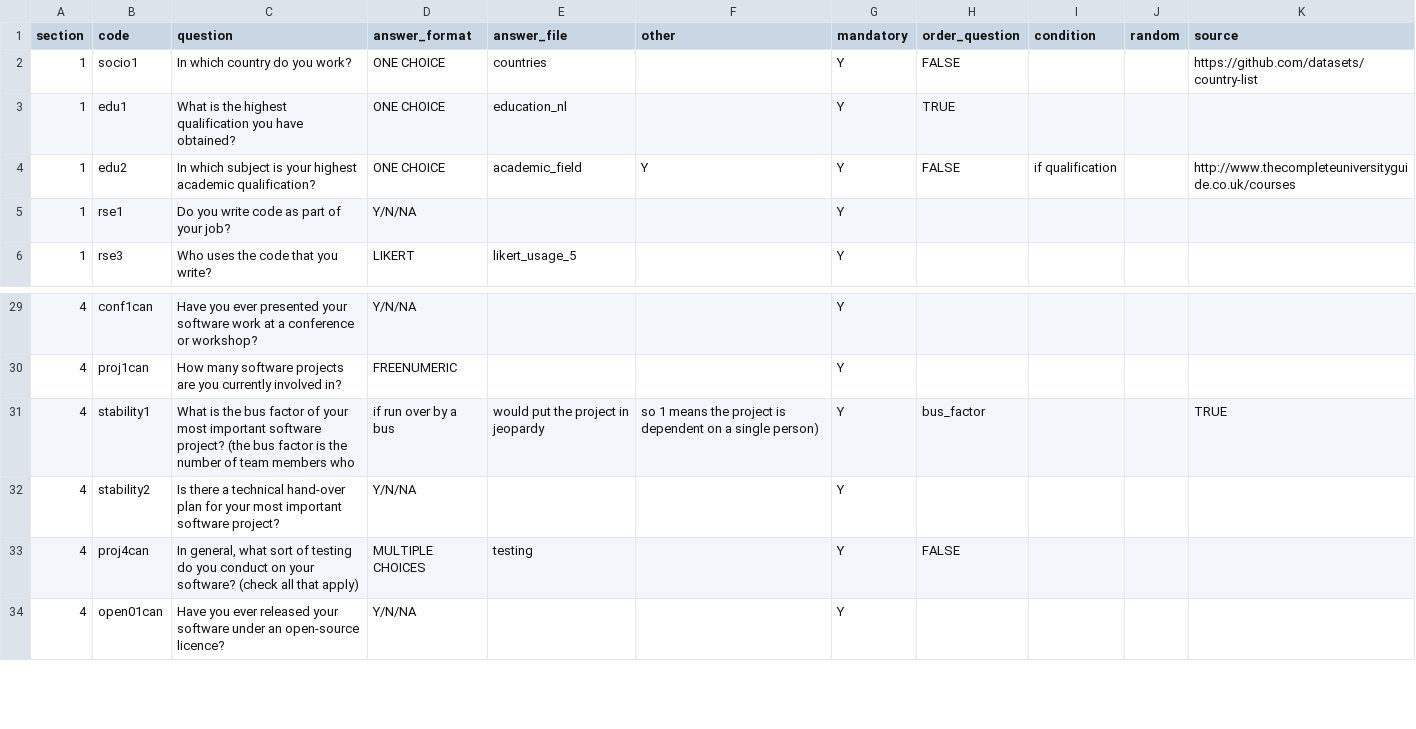
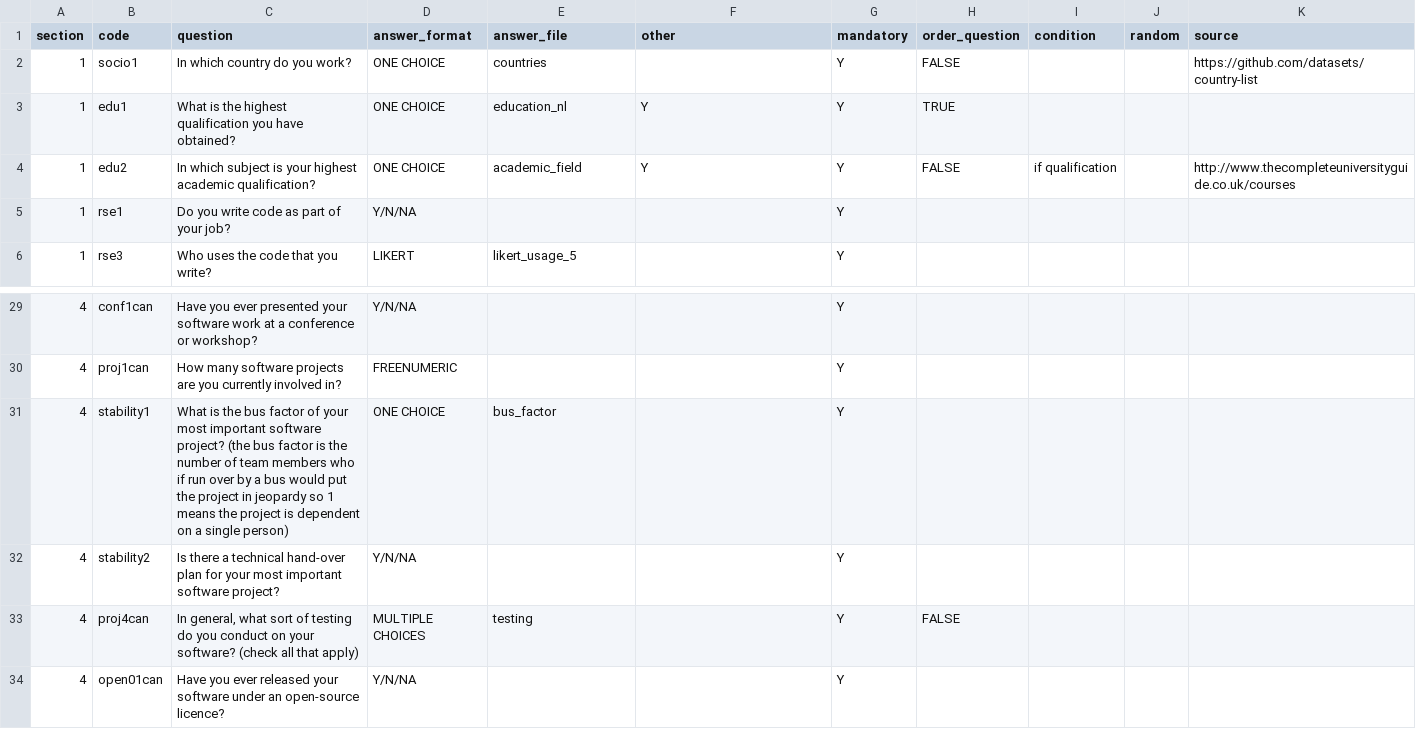
Before and after one commit to apawlik/international-survey, a CSV file: survey_creation/2017/nl/questions.csv, drawn as a sheet; only a part is shown, gaps mark what is left out; the diff names each change by its address in the sheet, - before the commit and + after, or states it on an @@ line.

Commit message:
Fix the mandatory and the option 'other' for nl 2017

```diff
--- a/survey_creation/2017/nl/questions.csv
+++ b/survey_creation/2017/nl/questions.csv
-F3 (other): (empty)
+F3 (other): Y
-C31 (question): …members who
+C31 (question): …members who if run over by a bus would put the project in jeopardy so 1 means the project is dependent on a single person)
-D31 (answer_format): if run over by a bus
+D31 (answer_format): ONE CHOICE
-E31 (answer_file): would put the project in jeopardy
+E31 (answer_file): bus_factor
-F31 (other): so 1 means the project is dependent on a single person)
+F31 (other): (empty)
-H31 (order_question): bus_factor
+H31 (order_question): (empty)
-K31 (source): TRUE
+K31 (source): (empty)
```
Also changed, not shown: 6 other files.
